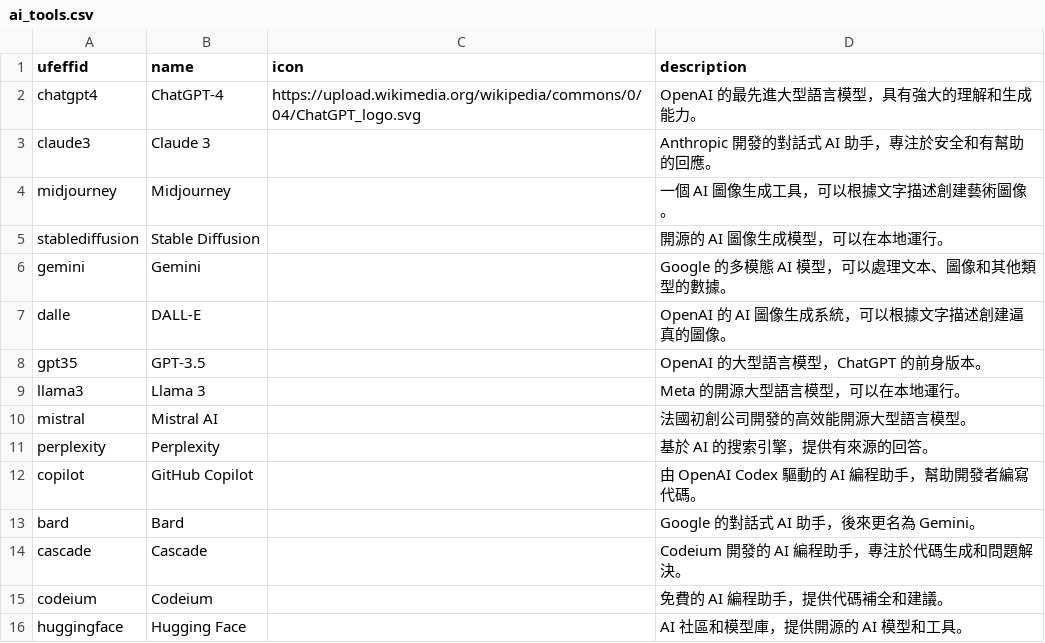
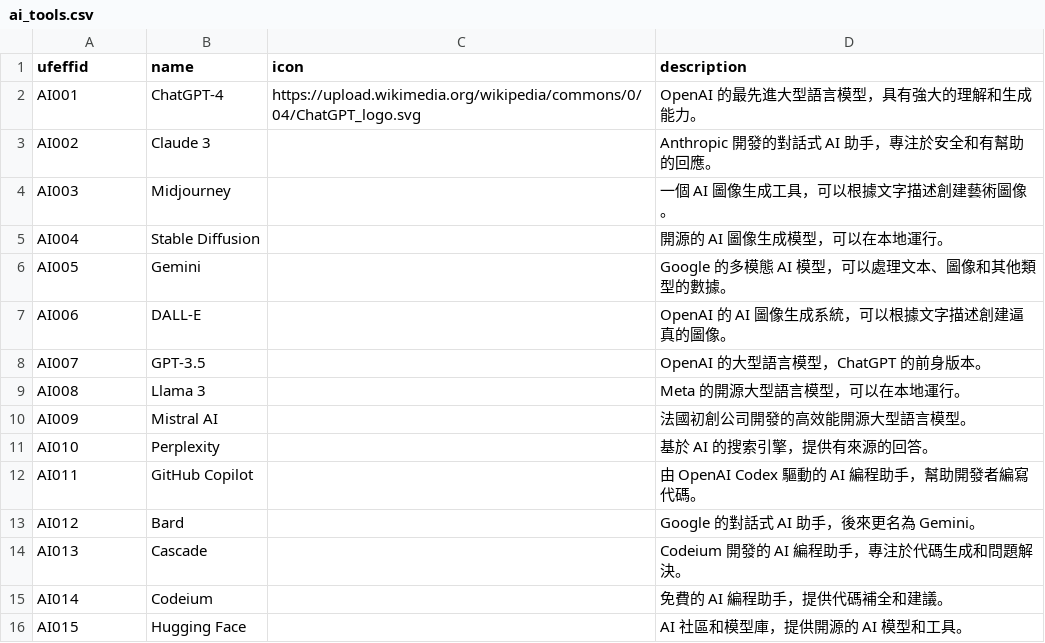
Before and after one commit to herman925/AI-Tier-List-Resources, a CSV file: data/ai_tools.csv, drawn as a sheet.

Commit message:
Updated use of ID

```diff
--- a/data/ai_tools.csv
+++ b/data/ai_tools.csv
@@ -1,16 +1,16 @@
 ufeffid,name,icon,description
-chatgpt4,ChatGPT-4,https://upload.wikimedia.org/wikipedia/commons/0/04/ChatGPT_logo.svg,OpenAI 的最先進大型語言模型，具有強大的理解和生成能力。
-claude3,Claude 3,,Anthropic 開發的對話式 AI 助手，專注於安全和有幫助的回應。
-midjourney,Midjourney,,一個 AI 圖像生成工具，可以根據文字描述創建藝術圖像。
-stablediffusion,Stable Diffusion,,開源的 AI 圖像生成模型，可以在本地運行。
-gemini,Gemini,,Google 的多模態 AI 模型，可以處理文本、圖像和其他類型的數據。
-dalle,DALL-E,,OpenAI 的 AI 圖像生成系統，可以根據文字描述創建逼真的圖像。
-gpt35,GPT-3.5,,OpenAI 的大型語言模型，ChatGPT 的前身版本。
-llama3,Llama 3,,Meta 的開源大型語言模型，可以在本地運行。
-mistral,Mistral AI,,法國初創公司開發的高效能開源大型語言模型。
-perplexity,Perplexity,,基於 AI 的搜索引擎，提供有來源的回答。
-copilot,GitHub Copilot,,由 OpenAI Codex 驅動的 AI 編程助手，幫助開發者編寫代碼。
-bard,Bard,,Google 的對話式 AI 助手，後來更名為 Gemini。
-cascade,Cascade,,Codeium 開發的 AI 編程助手，專注於代碼生成和問題解決。
-codeium,Codeium,,免費的 AI 編程助手，提供代碼補全和建議。
-huggingface,Hugging Face,,AI 社區和模型庫，提供開源的 AI 模型和工具。
+AI001,ChatGPT-4,https://upload.wikimedia.org/wikipedia/commons/0/04/ChatGPT_logo.svg,OpenAI 的最先進大型語言模型，具有強大的理解和生成能力。
+AI002,Claude 3,,Anthropic 開發的對話式 AI 助手，專注於安全和有幫助的回應。
+AI003,Midjourney,,一個 AI 圖像生成工具，可以根據文字描述創建藝術圖像。
+AI004,Stable Diffusion,,開源的 AI 圖像生成模型，可以在本地運行。
+AI005,Gemini,,Google 的多模態 AI 模型，可以處理文本、圖像和其他類型的數據。
+AI006,DALL-E,,OpenAI 的 AI 圖像生成系統，可以根據文字描述創建逼真的圖像。
+AI007,GPT-3.5,,OpenAI 的大型語言模型，ChatGPT 的前身版本。
+AI008,Llama 3,,Meta 的開源大型語言模型，可以在本地運行。
+AI009,Mistral AI,,法國初創公司開發的高效能開源大型語言模型。
+AI010,Perplexity,,基於 AI 的搜索引擎，提供有來源的回答。
+AI011,GitHub Copilot,,由 OpenAI Codex 驅動的 AI 編程助手，幫助開發者編寫代碼。
+AI012,Bard,,Google 的對話式 AI 助手，後來更名為 Gemini。
+AI013,Cascade,,Codeium 開發的 AI 編程助手，專注於代碼生成和問題解決。
+AI014,Codeium,,免費的 AI 編程助手，提供代碼補全和建議。
+AI015,Hugging Face,,AI 社區和模型庫，提供開源的 AI 模型和工具。
```
